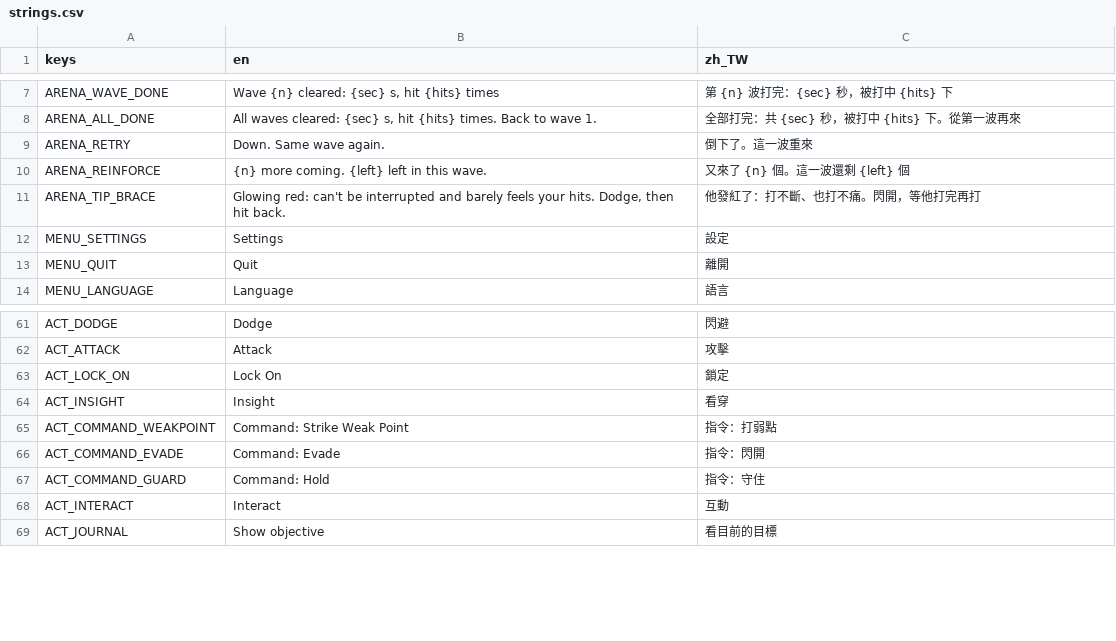
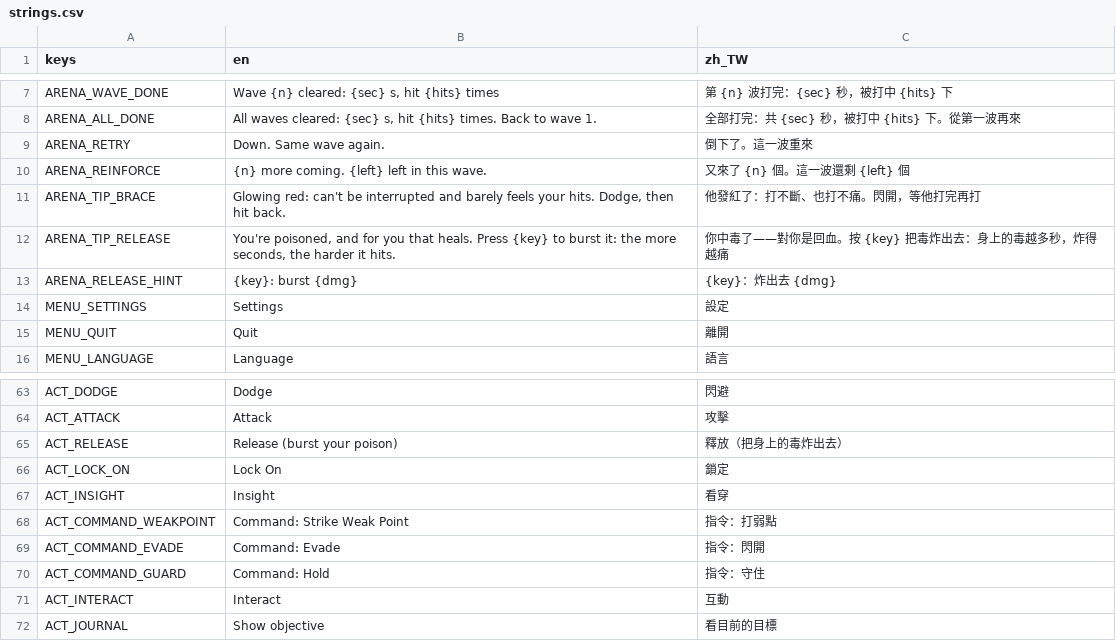
Before and after one commit to twjackysu/yuming-city, a CSV file: game/i18n/strings.csv, drawn as a sheet; only a part is shown, gaps mark what is left out; the diff names each change by its address in the sheet, - before the commit and + after, or states it on an @@ line.

```diff
--- a/game/i18n/strings.csv
+++ b/game/i18n/strings.csv
+row 12: ARENA_TIP_RELEASE | You're poisoned, and for you that heals. Press {key} to burst it: the more seconds, the harder it hits. | 你中毒了——對你是回血。按 {key} 把毒炸出去：身上的毒越多秒，炸得越痛
+row 13: ARENA_RELEASE_HINT | {key}: burst {dmg} | {key}：炸出去 {dmg}
+row 65: ACT_RELEASE | Release (burst your poison) | 釋放（把身上的毒炸出去）
```
Also changed, not shown: 17 other files.
